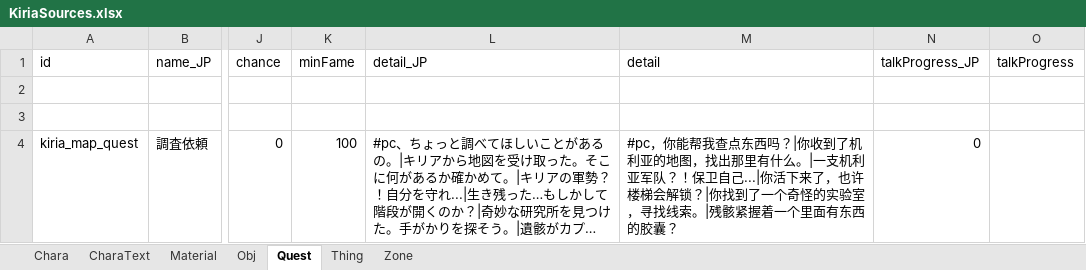
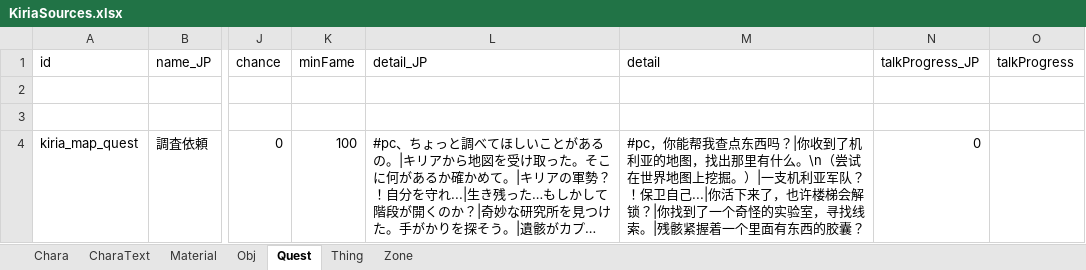
Before and after one commit to RyozuK/KiriaDLC, an Excel workbook: resources/LangMod/CN/KiriaSources.xlsx, sheet Quest, drawn as a sheet; only a part is shown, gaps mark what is left out; long unchanged cells end in …; values as stored, in another font and other column widths than the file's, no borders; the diff names each change by its address in the sheet, - before the commit and + after, or states it on an @@ line.

```diff
--- a/resources/LangMod/CN/KiriaSources.xlsx (sheet Quest)
+++ b/resources/LangMod/CN/KiriaSources.xlsx (sheet Quest)
-M4 (detail): …有什么。|一支机…
+M4 (detail): …有什么。\n（尝试在世界地图上挖掘。）|一支机…
```
Also changed, not shown: resources/LangMod/EN/KiriaSources.xlsx, resources/LangMod/JP/KiriaSources.xlsx, 2 other files.
